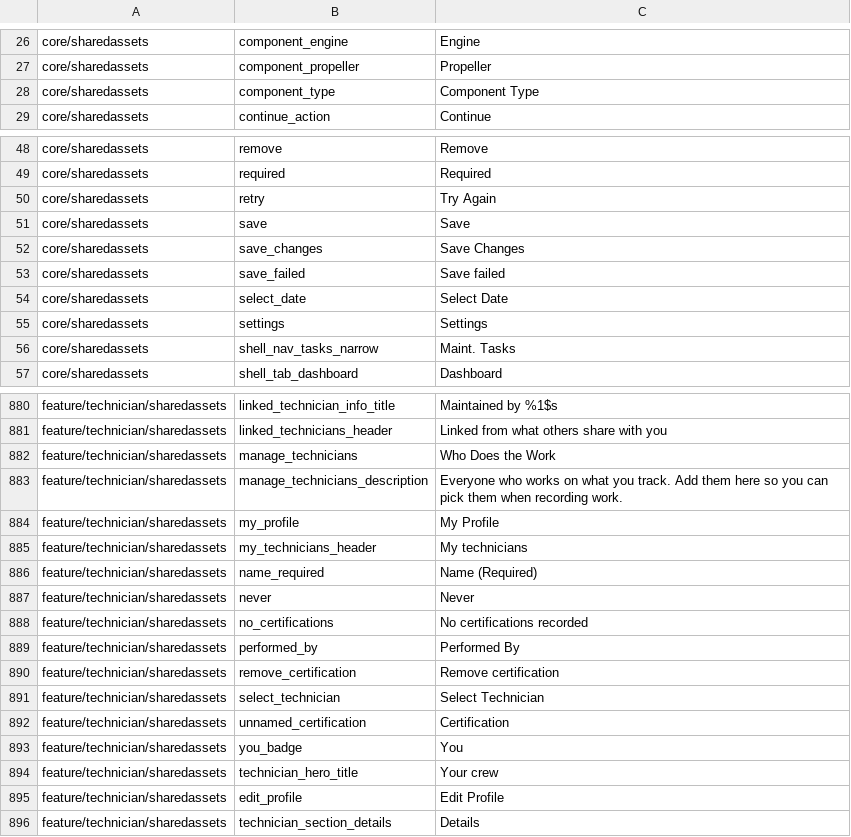
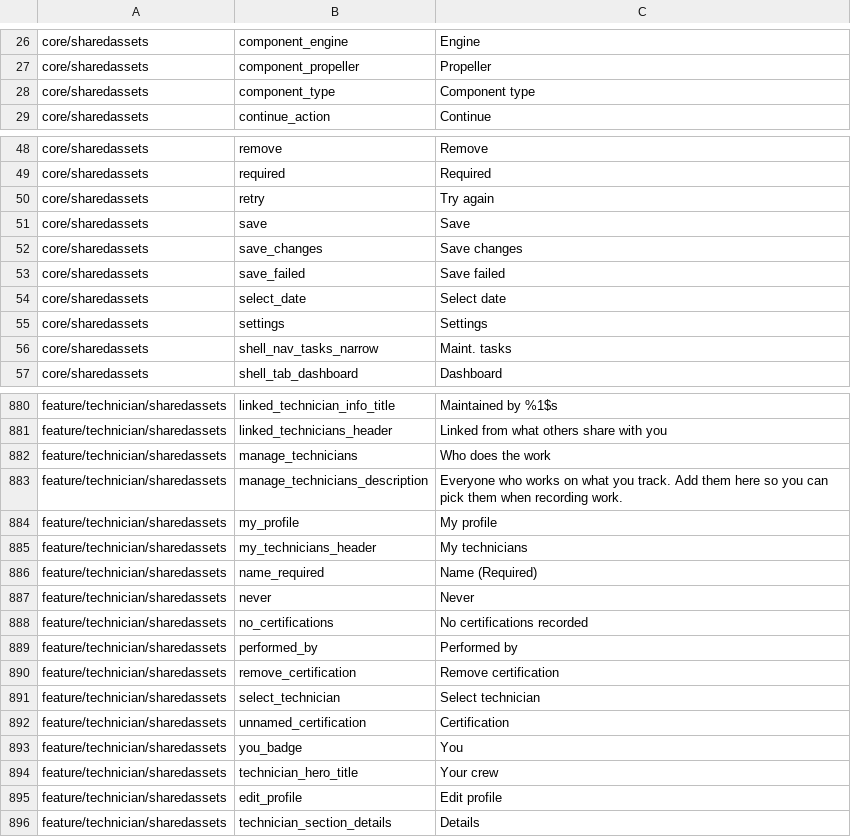
Before and after one commit to fz172/squawkit, a TSV file: core/template/src/androidHostTest/resources/string_snapshot.tsv, drawn as a sheet; only a part is shown, gaps mark what is left out; the diff covers the shown part only.

```diff
--- a/core/template/src/androidHostTest/resources/string_snapshot.tsv
+++ b/core/template/src/androidHostTest/resources/string_snapshot.tsv
@@ -27,3 +27,3 @@ core/sharedassets	component_engine	Engine
 core/sharedassets	component_propeller	Propeller
-core/sharedassets	component_type	Component Type
+core/sharedassets	component_type	Component type
 core/sharedassets	continue_action	Continue
@@ -49,9 +49,9 @@ core/sharedassets	remove	Remove
 core/sharedassets	required	Required
-core/sharedassets	retry	Try Again
+core/sharedassets	retry	Try again
 core/sharedassets	save	Save
-core/sharedassets	save_changes	Save Changes
+core/sharedassets	save_changes	Save changes
 core/sharedassets	save_failed	Save failed
-core/sharedassets	select_date	Select Date
+core/sharedassets	select_date	Select date
 core/sharedassets	settings	Settings
-core/sharedassets	shell_nav_tasks_narrow	Maint. Tasks
+core/sharedassets	shell_nav_tasks_narrow	Maint. tasks
 core/sharedassets	shell_tab_dashboard	Dashboard
@@ -881,5 +881,5 @@ feature/technician/sharedassets	linked_technician_info_title	Maintained by %1$s
 feature/technician/sharedassets	linked_technicians_header	Linked from what others share with you
-feature/technician/sharedassets	manage_technicians	Who Does the Work
+feature/technician/sharedassets	manage_technicians	Who does the work
 feature/technician/sharedassets	manage_technicians_description	Everyone who works on what you track. Add them here so you can pick them when recording work.
-feature/technician/sharedassets	my_profile	My Profile
+feature/technician/sharedassets	my_profile	My profile
 feature/technician/sharedassets	my_technicians_header	My technicians
@@ -888,5 +888,5 @@ feature/technician/sharedassets	never	Never
 feature/technician/sharedassets	no_certifications	No certifications recorded
-feature/technician/sharedassets	performed_by	Performed By
+feature/technician/sharedassets	performed_by	Performed by
 feature/technician/sharedassets	remove_certification	Remove certification
-feature/technician/sharedassets	select_technician	Select Technician
+feature/technician/sharedassets	select_technician	Select technician
 feature/technician/sharedassets	unnamed_certification	Certification
@@ -894,3 +894,3 @@ feature/technician/sharedassets	you_badge	You
 feature/technician/sharedassets	technician_hero_title	Your crew
-feature/technician/sharedassets	edit_profile	Edit Profile
+feature/technician/sharedassets	edit_profile	Edit profile
 feature/technician/sharedassets	technician_section_details	Details
```
Also changed, not shown: 70 edited cells elsewhere in this file, 48 other files.
